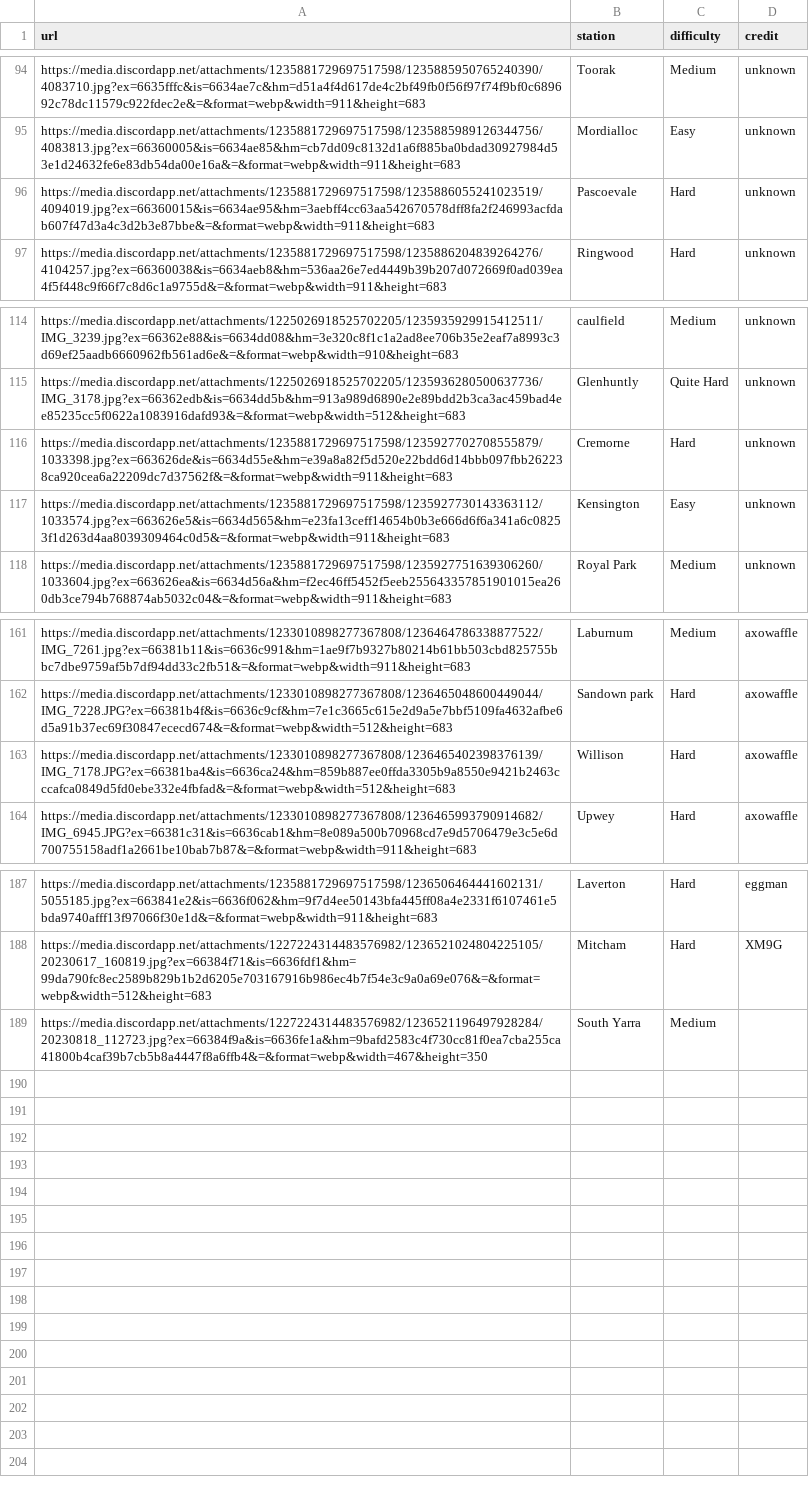
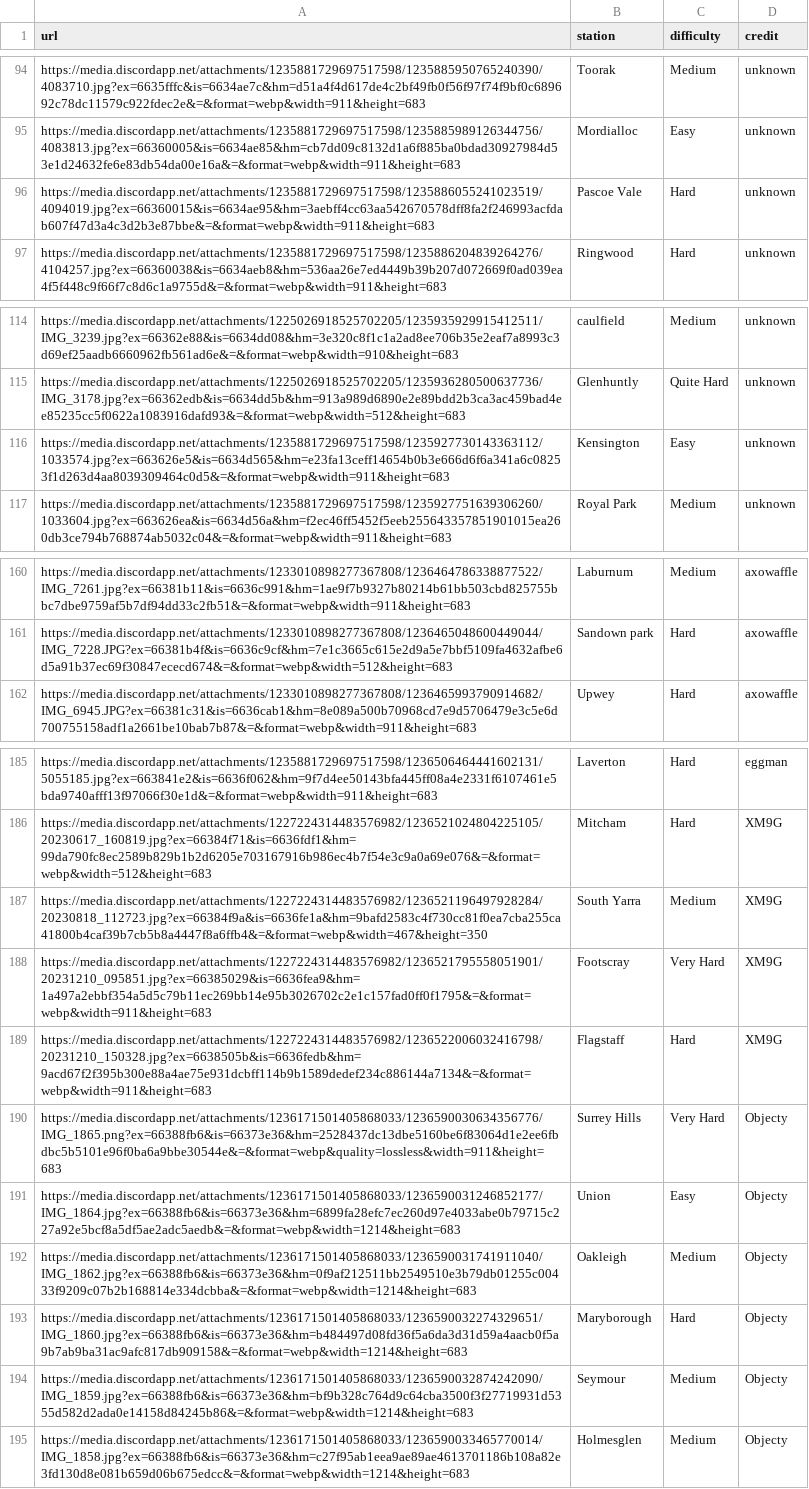
Before and after one commit to minirobinbin/TrackPulse-Vic, a CSV file: utils/game/images.csv, drawn as a sheet; only a part is shown, gaps mark what is left out.

Commit message:
new images

```diff
--- a/utils/game/images.csv
+++ b/utils/game/images.csv
@@ -95,3 +95,3 @@ https://media.discordapp.net/attachments/1235881729697517598/1235885950765240390
 https://media.discordapp.net/attachments/1235881729697517598/1235885989126344756/4083813.jpg?ex=66360005&is=6634ae85&hm=cb7dd09c8132d1a6f885ba0bdad30927984d53e1d24632fe6e83db54da00e16a&=&format=webp&width=911&height=683,Mordialloc,Easy,unknown
-https://media.discordapp.net/attachments/1235881729697517598/1235886055241023519/4094019.jpg?ex=66360015&is=6634ae95&hm=3aebff4cc63aa542670578dff8fa2f246993acfdab607f47d3a4c3d2b3e87bbe&=&format=webp&width=911&height=683,Pascoevale,Hard,unknown
+https://media.discordapp.net/attachments/1235881729697517598/1235886055241023519/4094019.jpg?ex=66360015&is=6634ae95&hm=3aebff4cc63aa542670578dff8fa2f246993acfdab607f47d3a4c3d2b3e87bbe&=&format=webp&width=911&height=683,Pascoe Vale,Hard,unknown
 https://media.discordapp.net/attachments/1235881729697517598/1235886204839264276/4104257.jpg?ex=66360038&is=6634aeb8&hm=536aa26e7ed4449b39b207d072669f0ad039ea4f5f448c9f66f7c8d6c1a9755d&=&format=webp&width=911&height=683,Ringwood,Hard,unknown
@@ -115,3 +115,2 @@ https://media.discordapp.net/attachments/1225026918525702205/1235935929915412511
 https://media.discordapp.net/attachments/1225026918525702205/1235936280500637736/IMG_3178.jpg?ex=66362edb&is=6634dd5b&hm=913a989d6890e2e89bdd2b3ca3ac459bad4ee85235cc5f0622a1083916dafd93&=&format=webp&width=512&height=683,Glenhuntly,Quite Hard,unknown
-https://media.discordapp.net/attachments/1235881729697517598/1235927702708555879/1033398.jpg?ex=663626de&is=6634d55e&hm=e39a8a82f5d520e22bdd6d14bbb097fbb262238ca920cea6a22209dc7d37562f&=&format=webp&width=911&height=683,Cremorne,Hard,unknown
 https://media.discordapp.net/attachments/1235881729697517598/1235927730143363112/1033574.jpg?ex=663626e5&is=6634d565&hm=e23fa13ceff14654b0b3e666d6f6a341a6c08253f1d263d4aa8039309464c0d5&=&format=webp&width=911&height=683,Kensington,Easy,unknown
@@ -162,3 +161,2 @@ https://media.discordapp.net/attachments/1233010898277367808/1236464786338877522
 https://media.discordapp.net/attachments/1233010898277367808/1236465048600449044/IMG_7228.JPG?ex=66381b4f&is=6636c9cf&hm=7e1c3665c615e2d9a5e7bbf5109fa4632afbe6d5a91b37ec69f30847ececd674&=&format=webp&width=512&height=683,Sandown park,Hard,axowaffle
-https://media.discordapp.net/attachments/1233010898277367808/1236465402398376139/IMG_7178.JPG?ex=66381ba4&is=6636ca24&hm=859b887ee0ffda3305b9a8550e9421b2463cccafca0849d5fd0ebe332e4fbfad&=&format=webp&width=512&height=683,Willison,Hard,axowaffle
 https://media.discordapp.net/attachments/1233010898277367808/1236465993790914682/IMG_6945.JPG?ex=66381c31&is=6636cab1&hm=8e089a500b70968cd7e9d5706479e3c5e6d700755158adf1a2661be10bab7b87&=&format=webp&width=911&height=683,Upwey,Hard,axowaffle
@@ -188,2 +186,10 @@ https://media.discordapp.net/attachments/1235881729697517598/1236506464441602131
 https://media.discordapp.net/attachments/1227224314483576982/1236521024804225105/20230617_160819.jpg?ex=66384f71&is=6636fdf1&hm=99da790fc8ec2589b829b1b2d6205e703167916b986ec4b7f54e3c9a0a69e076&=&format=webp&width=512&height=683,Mitcham,Hard,XM9G
-https://media.discordapp.net/attachments/1227224314483576982/1236521196497928284/20230818_112723.jpg?ex=66384f9a&is=6636fe1a&hm=9bafd2583c4f730cc81f0ea7cba255ca41800b4caf39b7cb5b8a4447f8a6ffb4&=&format=webp&width=467&height=350,South Yarra,Medium,
+https://media.discordapp.net/attachments/1227224314483576982/1236521196497928284/20230818_112723.jpg?ex=66384f9a&is=6636fe1a&hm=9bafd2583c4f730cc81f0ea7cba255ca41800b4caf39b7cb5b8a4447f8a6ffb4&=&format=webp&width=467&height=350,South Yarra,Medium,XM9G
+https://media.discordapp.net/attachments/1227224314483576982/1236521795558051901/20231210_095851.jpg?ex=66385029&is=6636fea9&hm=1a497a2ebbf354a5d5c79b11ec269bb14e95b3026702c2e1c157fad0ff0f1795&=&format=webp&width=911&height=683,Footscray,Very Hard,XM9G
+https://media.discordapp.net/attachments/1227224314483576982/1236522006032416798/20231210_150328.jpg?ex=6638505b&is=6636fedb&hm=9acd67f2f395b300e88a4ae75e931dcbff114b9b1589dedef234c886144a7134&=&format=webp&width=911&height=683,Flagstaff,Hard,XM9G
+https://media.discordapp.net/attachments/1236171501405868033/1236590030634356776/IMG_1865.png?ex=66388fb6&is=66373e36&hm=2528437dc13dbe5160be6f83064d1e2ee6fbdbc5b5101e96f0ba6a9bbe30544e&=&format=webp&quality=lossless&width=911&height=683,Surrey Hills,Very Hard,Objecty
+https://media.discordapp.net/attachments/1236171501405868033/1236590031246852177/IMG_1864.jpg?ex=66388fb6&is=66373e36&hm=6899fa28efc7ec260d97e4033abe0b79715c227a92e5bcf8a5df5ae2adc5aedb&=&format=webp&width=1214&height=683,Union,Easy,Objecty
+https://media.discordapp.net/attachments/1236171501405868033/1236590031741911040/IMG_1862.jpg?ex=66388fb6&is=66373e36&hm=0f9af212511bb2549510e3b79db01255c00433f9209c07b2b168814e334dcbba&=&format=webp&width=1214&height=683,Oakleigh,Medium,Objecty
+https://media.discordapp.net/attachments/1236171501405868033/1236590032274329651/IMG_1860.jpg?ex=66388fb6&is=66373e36&hm=b484497d08fd36f5a6da3d31d59a4aacb0f5a9b7ab9ba31ac9afc817db909158&=&format=webp&width=1214&height=683,Maryborough,Hard,Objecty
+https://media.discordapp.net/attachments/1236171501405868033/1236590032874242090/IMG_1859.jpg?ex=66388fb6&is=66373e36&hm=bf9b328c764d9c64cba3500f3f27719931d5355d582d2ada0e14158d84245b86&=&format=webp&width=1214&height=683,Seymour,Medium,Objecty
+https://media.discordapp.net/attachments/1236171501405868033/1236590033465770014/IMG_1858.jpg?ex=66388fb6&is=66373e36&hm=c27f95ab1eea9ae89ae4613701186b108a82e3fd130d8e081b659d06b675edcc&=&format=webp&width=1214&height=683,Holmesglen,Medium,Objecty
```
